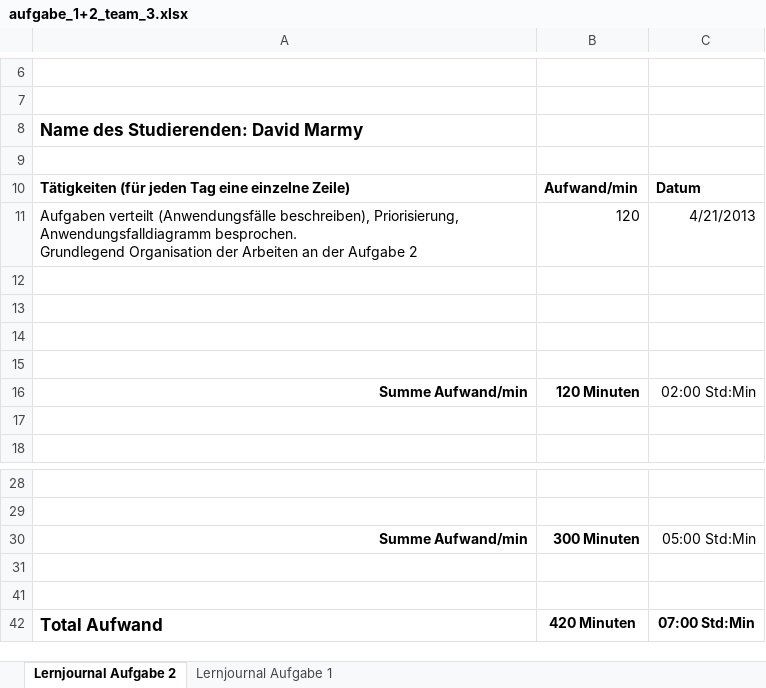
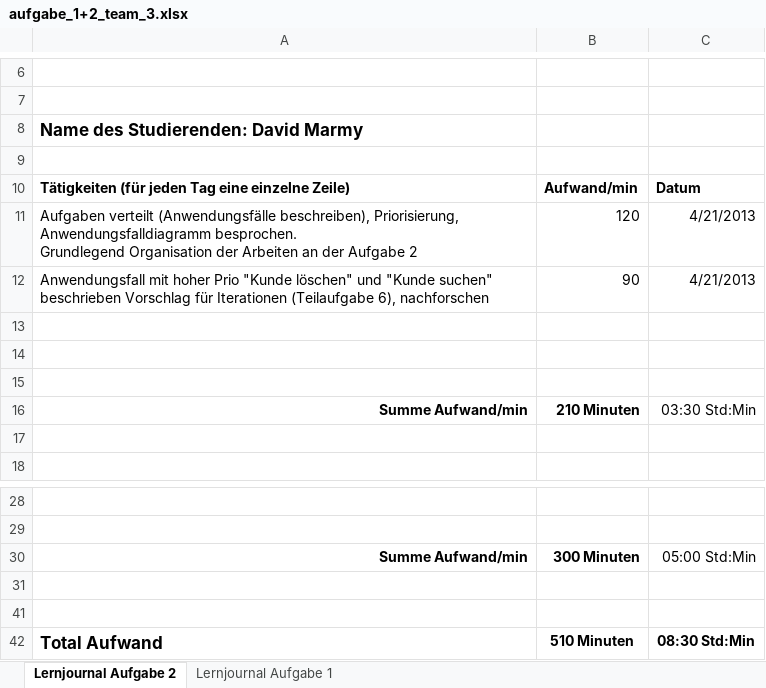
Before and after one commit to PascalKern/Projektarbeit-A-D-1.-Semester-TSHFZ, an Excel workbook: aufgabe_1+2_team_3.xlsx, sheet Lernjournal Aufgabe 2, drawn as a sheet; only a part is shown, gaps mark what is left out; values as stored, in another font and other column widths than the file's, no borders; removed rows and columns are numbered as before the commit, all else as after; the diff names each change by its address in the sheet, - before the commit and + after, or states it on an @@ line.

Commit message:
weitere Anwendungsf.

```diff
--- a/aufgabe_1+2_team_3.xlsx (sheet Lernjournal Aufgabe 2)
+++ b/aufgabe_1+2_team_3.xlsx (sheet Lernjournal Aufgabe 2)
+row 12: Anwendungsfall mit hoher Prio "Kunde löschen" und "Kunde suchen" beschrieben Vorschlag für Iterationen (Teilaufgabe 6), nachforschen | 90 | 4/21/2013
-row 15: (empty)
-B16: 120 Minuten
+B16: 210 Minuten
-C16: 02:00 Std:Min
+C16: 03:30 Std:Min
-B42: 420 Minuten
+B42: 510 Minuten
-C42: 07:00 Std:Min
+C42: 08:30 Std:Min
```
Also changed, not shown: 1 other file.
